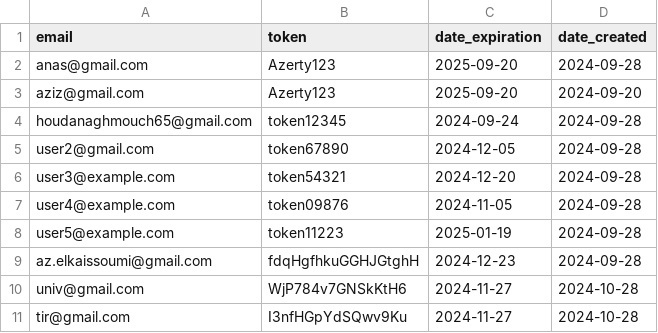
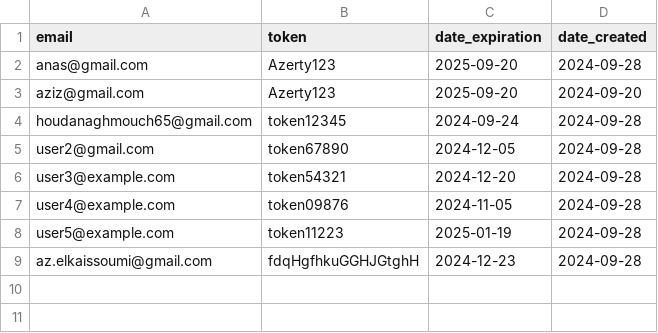
Before and after one commit to zero1-boop/zero, a CSV file: data.csv, drawn as a sheet.

Commit message:
Update data.csv

```diff
--- a/data.csv
+++ b/data.csv
@@ -9,3 +9 @@ user5@example.com,token11223,2025-01-19,2024-09-28
 az.elkaissoumi@gmail.com,fdqHgfhkuGGHJGtghH,2024-12-23,2024-09-28
-univ@gmail.com,WjP784v7GNSkKtH6,2024-11-27,2024-10-28
-tir@gmail.com,I3nfHGpYdSQwv9Ku,2024-11-27,2024-10-28
```
